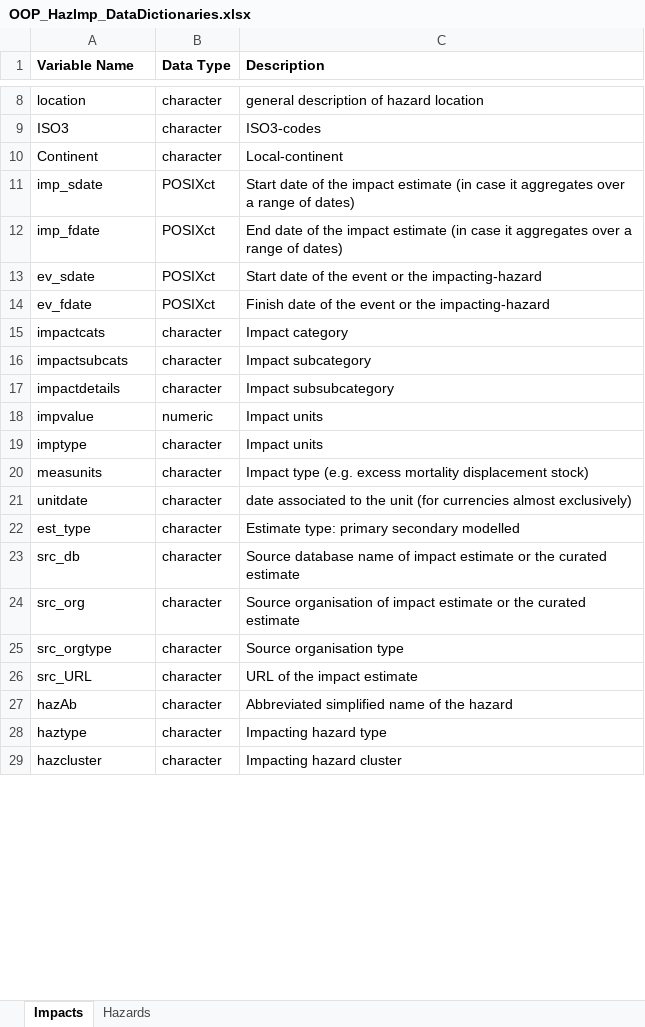
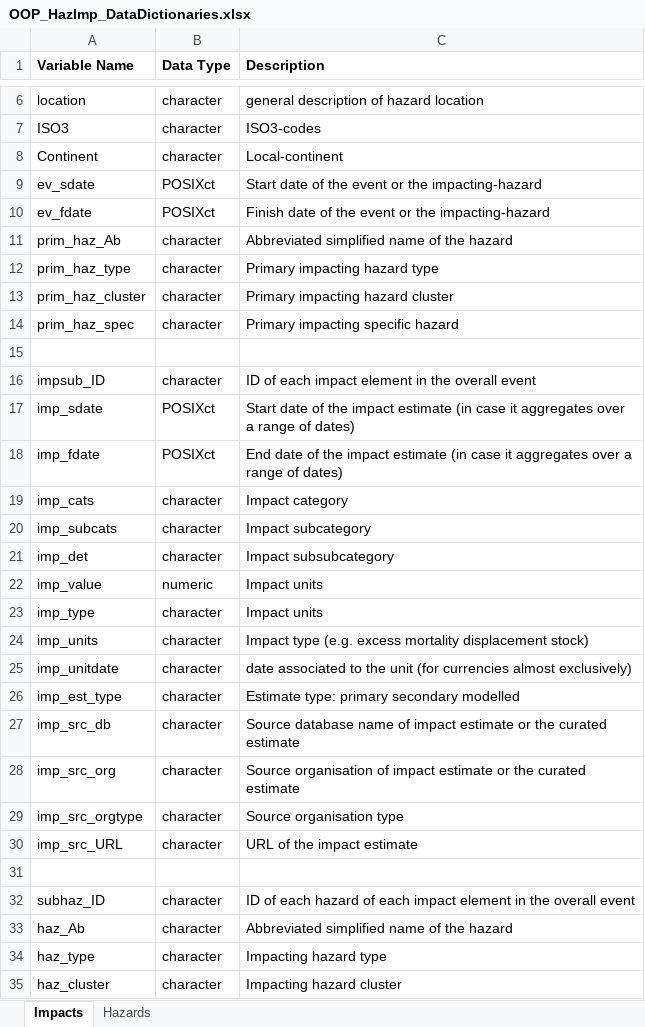
Before and after one commit to IFRCGo/GCDB, an Excel workbook: Taxonomies/OOP_HazImp_DataDictionaries.xlsx, sheet Impacts, drawn as a sheet; only a part is shown, gaps mark what is left out; values as stored, in another font and other column widths than the file's, no borders; addresses are those after the commit; the diff covers the shown part only; the diff names each change by its address in the sheet, - before the commit and + after, or states it on an @@ line.

Commit message:
ATTENTION REFACTORISATION: Overhaul of data dictionary, resulting in the renaming of tens of variables throughout the entire project... pray for the best!

```diff
--- a/Taxonomies/OOP_HazImp_DataDictionaries.xlsx (sheet Impacts)
+++ b/Taxonomies/OOP_HazImp_DataDictionaries.xlsx (sheet Impacts)
@@ row 13 moved to row 9: ev_sdate @@
@@ row 14 moved to row 10: ev_fdate @@
+row 11: prim_haz_Ab | character | Abbreviated simplified name of the hazard
+row 12: prim_haz_type | character | Primary impacting hazard type
+row 13: prim_haz_cluster | character | Primary impacting hazard cluster
+row 14: prim_haz_spec | character | Primary impacting specific hazard
+row 15: (empty)
@@ row 4 moved to row 16: impsub_ID @@
-A19 (Variable Name): impactcats
+A19 (Variable Name): imp_cats
-A20 (Variable Name): impactsubcats
+A20 (Variable Name): imp_subcats
-A21 (Variable Name): impactdetails
+A21 (Variable Name): imp_det
-A22 (Variable Name): impvalue
+A22 (Variable Name): imp_value
-A23 (Variable Name): imptype
+A23 (Variable Name): imp_type
-A24 (Variable Name): measunits
+A24 (Variable Name): imp_units
-A25 (Variable Name): unitdate
+A25 (Variable Name): imp_unitdate
-A26 (Variable Name): est_type
+A26 (Variable Name): imp_est_type
-A27 (Variable Name): src_db
+A27 (Variable Name): imp_src_db
-A28 (Variable Name): src_org
+A28 (Variable Name): imp_src_org
-A29 (Variable Name): src_orgtype
+A29 (Variable Name): imp_src_orgtype
-A30 (Variable Name): src_URL
+A30 (Variable Name): imp_src_URL
+row 31: (empty)
+row 32: subhaz_ID | character | ID of each hazard of each impact element in the overall event
-A33 (Variable Name): hazAb
+A33 (Variable Name): haz_Ab
-A34 (Variable Name): haztype
+A34 (Variable Name): haz_type
-A35 (Variable Name): hazcluster
+A35 (Variable Name): haz_cluster
```
Also changed, not shown: 10 added rows, 1 removed row and 7 edited cells elsewhere in this sheet, Taxonomies/MostlyImpactData/Desinventar_HIP.xlsx, Taxonomies/MostlyImpactData/EMDAT_HIP.xlsx, 22 other files.
